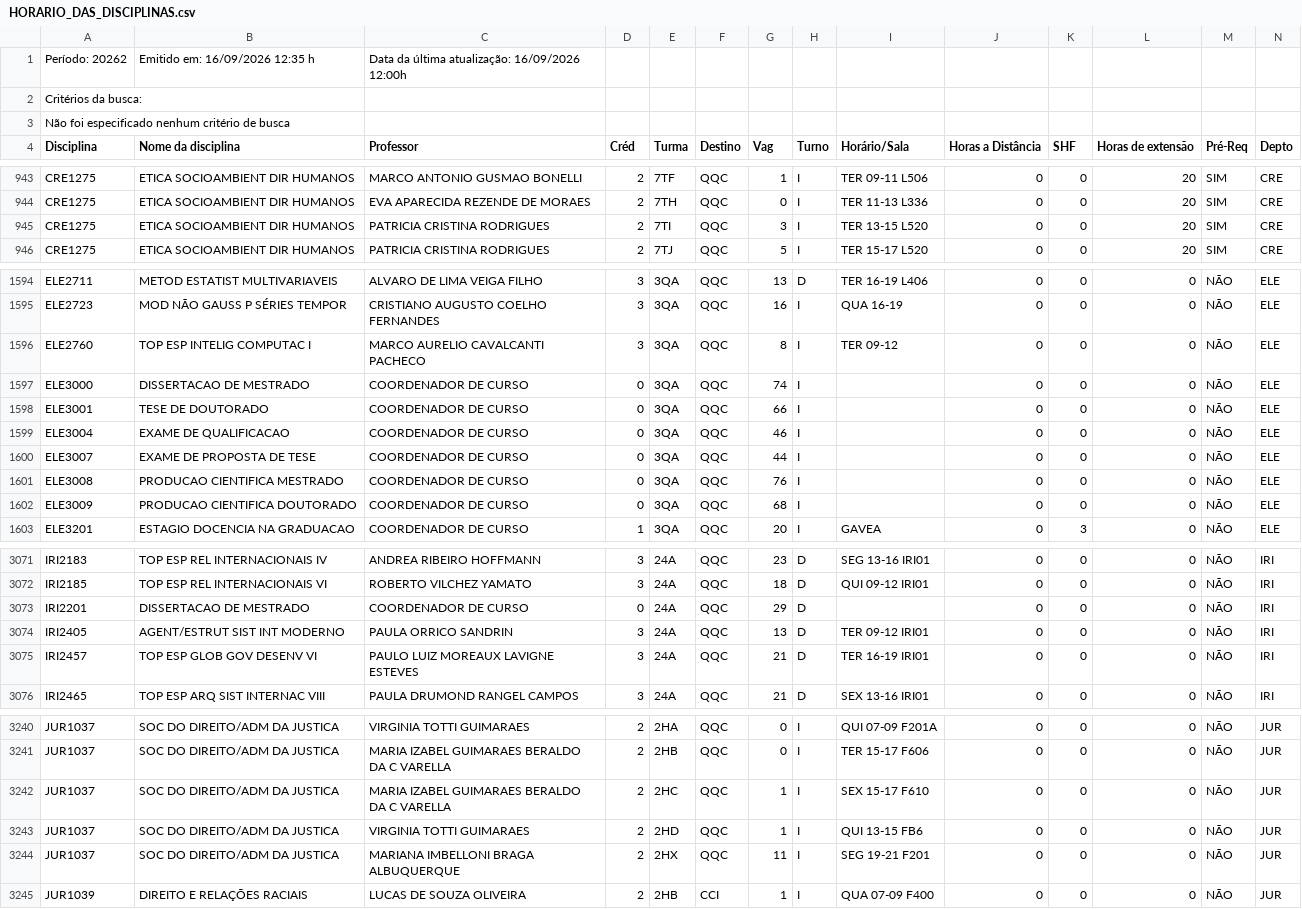
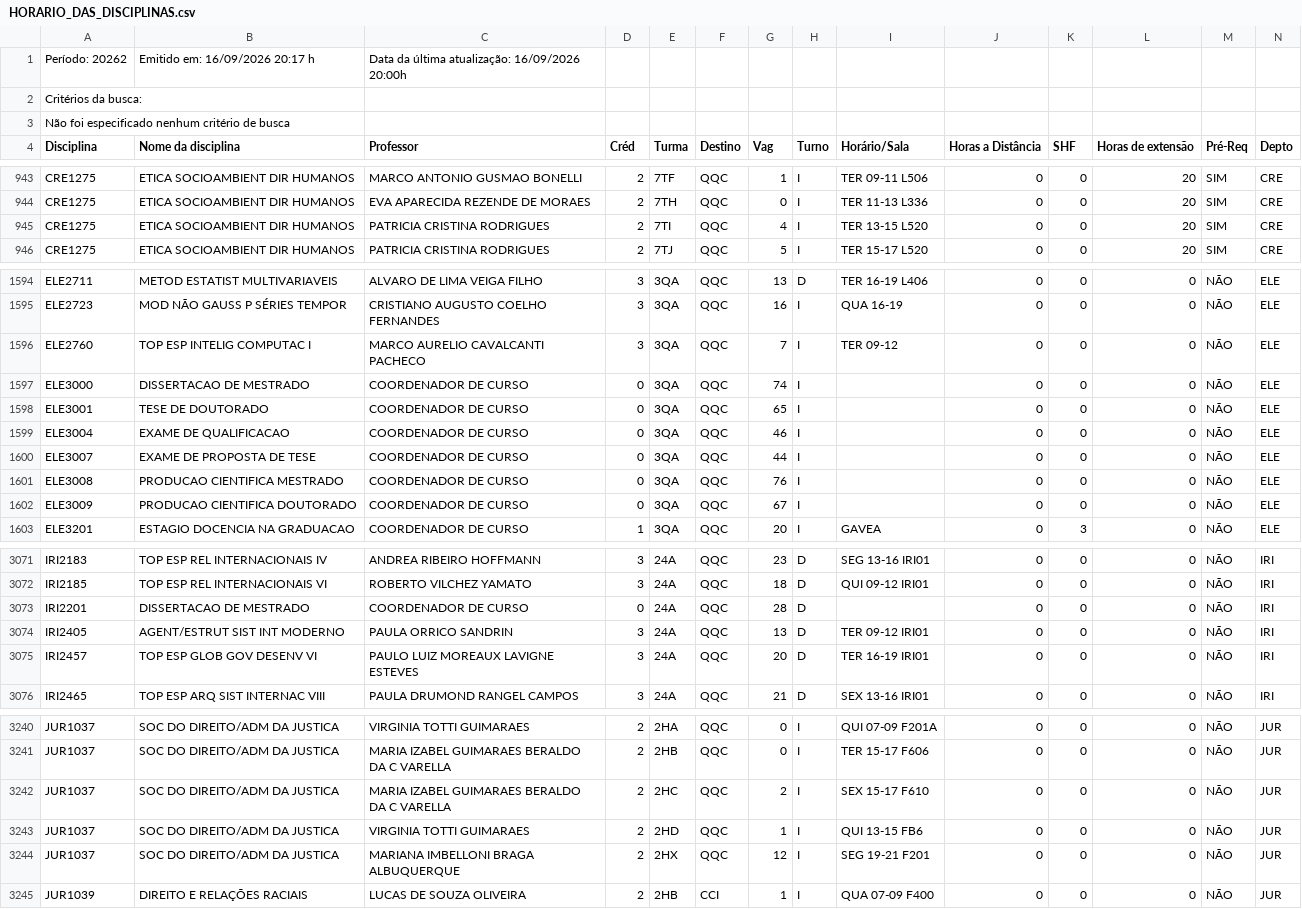
Before and after one commit to matriculer/matriculer.github.io, a CSV file: HORARIO_DAS_DISCIPLINAS.csv, drawn as a sheet; only a part is shown, gaps mark what is left out; the diff covers the shown part only.

```diff
--- a/HORARIO_DAS_DISCIPLINAS.csv
+++ b/HORARIO_DAS_DISCIPLINAS.csv
@@ -1,2 +1,2 @@
-Período: 20262;Emitido em: 16/09/2026 12:35 h; Data da última atualização: 16/09/2026 12:00h;
+Período: 20262;Emitido em: 16/09/2026 20:17 h; Data da última atualização: 16/09/2026 20:00h;
 Critérios da busca:
@@ -944,3 +944,3 @@ CRE1275; ETICA SOCIOAMBIENT DIR HUMANOS ;MARCO ANTONIO GUSMAO BONELLI;2;7TF;QQC;
 CRE1275; ETICA SOCIOAMBIENT DIR HUMANOS ;EVA APARECIDA REZENDE DE MORAES;2;7TH;QQC;0;I;TER 11-13 L336  ;0;0;20; SIM ;CRE;
-CRE1275; ETICA SOCIOAMBIENT DIR HUMANOS ;PATRICIA CRISTINA RODRIGUES;2;7TI;QQC;3;I;TER 13-15 L520  ;0;0;20; SIM ;CRE;
+CRE1275; ETICA SOCIOAMBIENT DIR HUMANOS ;PATRICIA CRISTINA RODRIGUES;2;7TI;QQC;4;I;TER 13-15 L520  ;0;0;20; SIM ;CRE;
 CRE1275; ETICA SOCIOAMBIENT DIR HUMANOS ;PATRICIA CRISTINA RODRIGUES;2;7TJ;QQC;5;I;TER 15-17 L520  ;0;0;20; SIM ;CRE;
@@ -1595,5 +1595,5 @@ ELE2711; METOD ESTATIST MULTIVARIAVEIS ;ALVARO DE LIMA VEIGA FILHO;3;3QA;QQC;13;
 ELE2723; MOD NÃO GAUSS P SÉRIES TEMPOR ;CRISTIANO AUGUSTO COELHO FERNANDES;3;3QA;QQC;16;I;QUA 16-19   ;0;0;0;NÃO;ELE;
-ELE2760; TOP ESP INTELIG COMPUTAC I ;MARCO AURELIO CAVALCANTI PACHECO;3;3QA;QQC;8;I;TER 09-12   ;0;0;0;NÃO;ELE;
+ELE2760; TOP ESP INTELIG COMPUTAC I ;MARCO AURELIO CAVALCANTI PACHECO;3;3QA;QQC;7;I;TER 09-12   ;0;0;0;NÃO;ELE;
 ELE3000; DISSERTACAO DE MESTRADO ;COORDENADOR DE CURSO;0;3QA;QQC;74;I; ;0;0;0;NÃO;ELE;
-ELE3001; TESE DE DOUTORADO ;COORDENADOR DE CURSO;0;3QA;QQC;66;I; ;0;0;0;NÃO;ELE;
+ELE3001; TESE DE DOUTORADO ;COORDENADOR DE CURSO;0;3QA;QQC;65;I; ;0;0;0;NÃO;ELE;
 ELE3004; EXAME DE QUALIFICACAO ;COORDENADOR DE CURSO;0;3QA;QQC;46;I; ;0;0;0;NÃO;ELE;
@@ -1601,3 +1601,3 @@ ELE3007; EXAME DE PROPOSTA DE TESE ;COORDENADOR DE CURSO;0;3QA;QQC;44;I; ;0;0;0
 ELE3008; PRODUCAO CIENTIFICA MESTRADO ;COORDENADOR DE CURSO;0;3QA;QQC;76;I; ;0;0;0;NÃO;ELE;
-ELE3009; PRODUCAO CIENTIFICA DOUTORADO ;COORDENADOR DE CURSO;0;3QA;QQC;68;I; ;0;0;0;NÃO;ELE;
+ELE3009; PRODUCAO CIENTIFICA DOUTORADO ;COORDENADOR DE CURSO;0;3QA;QQC;67;I; ;0;0;0;NÃO;ELE;
 ELE3201; ESTAGIO DOCENCIA NA GRADUACAO ;COORDENADOR DE CURSO;1;3QA;QQC;20;I;GAVEA;0;3;0;NÃO;ELE;
@@ -3072,5 +3072,5 @@ IRI2183; TOP ESP REL INTERNACIONAIS IV ;ANDREA RIBEIRO HOFFMANN;3;24A;QQC;23;D;S
 IRI2185; TOP ESP REL INTERNACIONAIS VI ;ROBERTO VILCHEZ YAMATO;3;24A;QQC;18;D;QUI 09-12 IRI01  ;0;0;0;NÃO;IRI;
-IRI2201; DISSERTACAO DE MESTRADO ;COORDENADOR DE CURSO;0;24A;QQC;29;D; ;0;0;0;NÃO;IRI;
+IRI2201; DISSERTACAO DE MESTRADO ;COORDENADOR DE CURSO;0;24A;QQC;28;D; ;0;0;0;NÃO;IRI;
 IRI2405; AGENT/ESTRUT SIST INT MODERNO ;PAULA ORRICO SANDRIN;3;24A;QQC;13;D;TER 09-12 IRI01  ;0;0;0;NÃO;IRI;
-IRI2457; TOP ESP GLOB GOV DESENV VI ;PAULO LUIZ MOREAUX LAVIGNE ESTEVES;3;24A;QQC;21;D;TER 16-19 IRI01  ;0;0;0;NÃO;IRI;
+IRI2457; TOP ESP GLOB GOV DESENV VI ;PAULO LUIZ MOREAUX LAVIGNE ESTEVES;3;24A;QQC;20;D;TER 16-19 IRI01  ;0;0;0;NÃO;IRI;
 IRI2465; TOP ESP ARQ SIST INTERNAC VIII ;PAULA DRUMOND RANGEL CAMPOS;3;24A;QQC;21;D;SEX 13-16 IRI01  ;0;0;0;NÃO;IRI;
@@ -3241,5 +3241,5 @@ JUR1037; SOC DO DIREITO/ADM DA JUSTICA ;VIRGINIA TOTTI GUIMARAES;2;2HA;QQC;0;I;Q
 JUR1037; SOC DO DIREITO/ADM DA JUSTICA ;MARIA IZABEL GUIMARAES BERALDO DA C VARELLA;2;2HB;QQC;0;I;TER 15-17 F606  ;0;0;0;NÃO;JUR;
-JUR1037; SOC DO DIREITO/ADM DA JUSTICA ;MARIA IZABEL GUIMARAES BERALDO DA C VARELLA;2;2HC;QQC;1;I;SEX 15-17 F610  ;0;0;0;NÃO;JUR;
+JUR1037; SOC DO DIREITO/ADM DA JUSTICA ;MARIA IZABEL GUIMARAES BERALDO DA C VARELLA;2;2HC;QQC;2;I;SEX 15-17 F610  ;0;0;0;NÃO;JUR;
 JUR1037; SOC DO DIREITO/ADM DA JUSTICA ;VIRGINIA TOTTI GUIMARAES;2;2HD;QQC;1;I;QUI 13-15 FB6  ;0;0;0;NÃO;JUR;
-JUR1037; SOC DO DIREITO/ADM DA JUSTICA ;MARIANA IMBELLONI BRAGA ALBUQUERQUE;2;2HX;QQC;11;I;SEG 19-21 F201  ;0;0;0;NÃO;JUR;
+JUR1037; SOC DO DIREITO/ADM DA JUSTICA ;MARIANA IMBELLONI BRAGA ALBUQUERQUE;2;2HX;QQC;12;I;SEG 19-21 F201  ;0;0;0;NÃO;JUR;
 JUR1039; DIREITO E RELAÇÕES RACIAIS ;LUCAS DE SOUZA OLIVEIRA;2;2HB;CCI;1;I;QUA 07-09 F400  ;0;0;0;NÃO;JUR;
```
Also changed, not shown: 17 edited cells elsewhere in this file.
